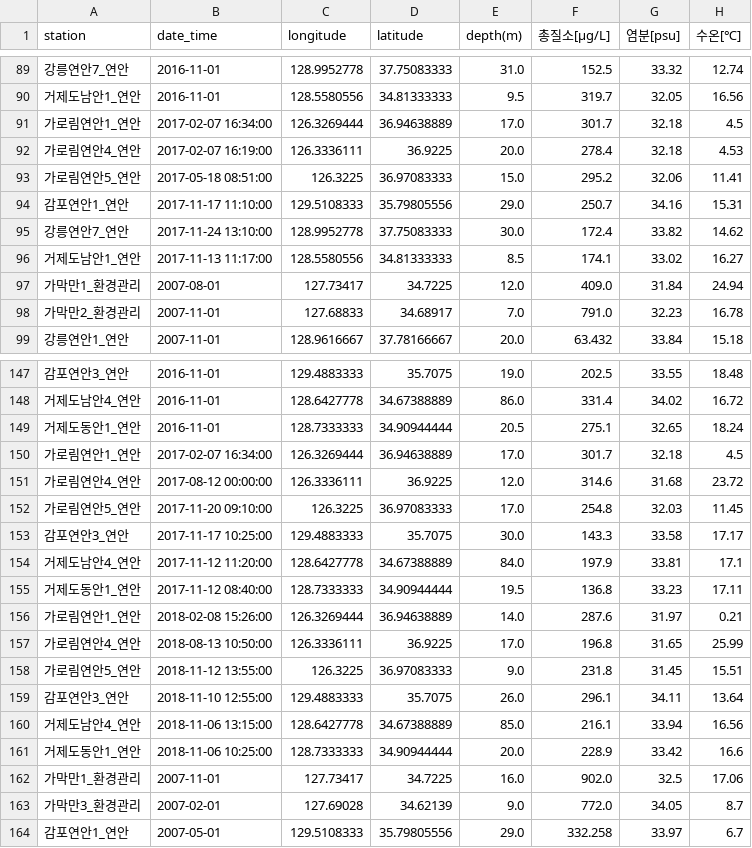
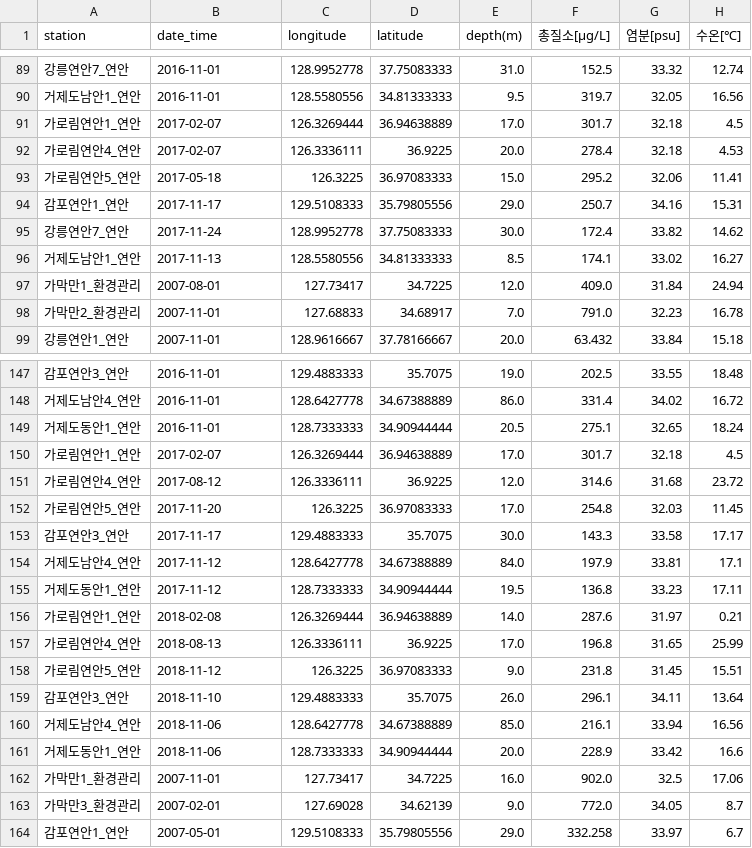
Before and after one commit to wooseungw/SmartWaterGird, a CSV file: data/low/0.01/2019.csv, drawn as a sheet; only a part is shown, gaps mark what is left out; the diff covers the shown part only; the diff names each change by its address in the sheet, - before the commit and + after, or states it on an @@ line.

```diff
--- a/data/low/0.01/2019.csv
+++ b/data/low/0.01/2019.csv
-B91 (date_time): 2017-02-07 16:34:00
+B91 (date_time): 2017-02-07
-B92 (date_time): 2017-02-07 16:19:00
+B92 (date_time): 2017-02-07
-B93 (date_time): 2017-05-18 08:51:00
+B93 (date_time): 2017-05-18
-B94 (date_time): 2017-11-17 11:10:00
+B94 (date_time): 2017-11-17
-B95 (date_time): 2017-11-24 13:10:00
+B95 (date_time): 2017-11-24
-B96 (date_time): 2017-11-13 11:17:00
+B96 (date_time): 2017-11-13
-B150 (date_time): 2017-02-07 16:34:00
+B150 (date_time): 2017-02-07
-B151 (date_time): 2017-08-12 00:00:00
+B151 (date_time): 2017-08-12
-B152 (date_time): 2017-11-20 09:10:00
+B152 (date_time): 2017-11-20
-B153 (date_time): 2017-11-17 10:25:00
+B153 (date_time): 2017-11-17
-B154 (date_time): 2017-11-12 11:20:00
+B154 (date_time): 2017-11-12
-B155 (date_time): 2017-11-12 08:40:00
+B155 (date_time): 2017-11-12
-B156 (date_time): 2018-02-08 15:26:00
+B156 (date_time): 2018-02-08
-B157 (date_time): 2018-08-13 10:50:00
+B157 (date_time): 2018-08-13
-B158 (date_time): 2018-11-12 13:55:00
+B158 (date_time): 2018-11-12
-B159 (date_time): 2018-11-10 12:55:00
+B159 (date_time): 2018-11-10
-B160 (date_time): 2018-11-06 13:15:00
+B160 (date_time): 2018-11-06
-B161 (date_time): 2018-11-06 10:25:00
+B161 (date_time): 2018-11-06
```
Also changed, not shown: 21 edited cells elsewhere in this file, data/low/0.005/2017.csv, data/low/0.01/2020.csv, 40 other files.
